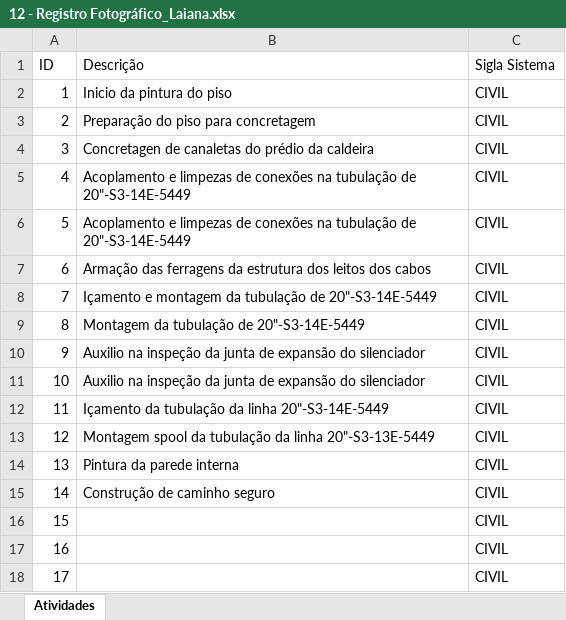
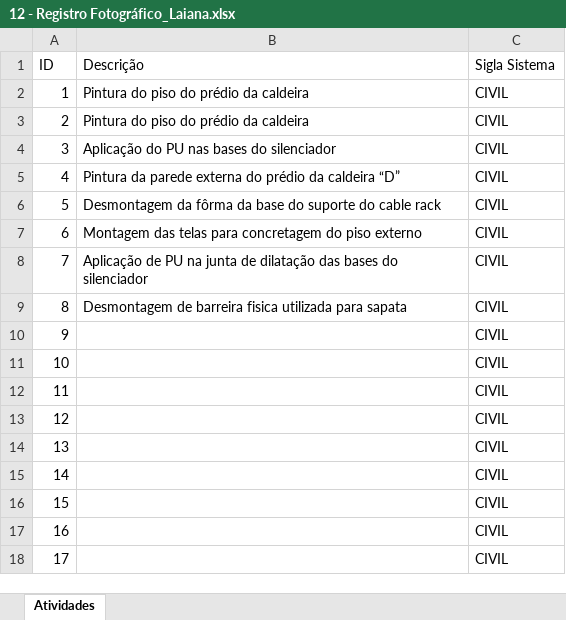
Before and after one commit to lucassnts963/images, an Excel workbook: 12 - Registro Fotográfico_Laiana.xlsx, sheet Atividades, drawn as a sheet; only a part is shown; values as stored, in another font and other column widths than the file's, no borders; table styles not drawn; the diff names each change by its address in the sheet, - before the commit and + after, or states it on an @@ line.

```diff
--- a/12 - Registro Fotográfico_Laiana.xlsx (sheet Atividades)
+++ b/12 - Registro Fotográfico_Laiana.xlsx (sheet Atividades)
-B2 (Descrição): Inicio da pintura do piso
+B2 (Descrição): Pintura do piso do prédio da caldeira
-B3 (Descrição): Preparação do piso para concretagem
+B3 (Descrição): Pintura do piso do prédio da caldeira
-B4 (Descrição): Concretagen de canaletas do prédio da caldeira
+B4 (Descrição): Aplicação do PU nas bases do silenciador
-B5 (Descrição): Acoplamento e limpezas de conexões na tubulação de 20"-S3-14E-5449
+B5 (Descrição): Pintura da parede externa do prédio da caldeira “D”
-B6 (Descrição): Acoplamento e limpezas de conexões na tubulação de 20"-S3-14E-5449
+B6 (Descrição): Desmontagem da fôrma da base do suporte do cable rack
-B7 (Descrição): Armação das ferragens da estrutura dos leitos dos cabos
+B7 (Descrição): Montagem das telas para concretagem do piso externo
-B8 (Descrição): Içamento e montagem da tubulação de 20"-S3-14E-5449
+B8 (Descrição): Aplicação de PU na junta de dilatação das bases do silenciador
-B9 (Descrição): Montagem da tubulação de 20"-S3-14E-5449
+B9 (Descrição): Desmontagem de barreira fisica utilizada para sapata
-B10:B11 (Descrição): Auxilio na inspeção da junta de expansão do silenciador
+B10:B11 (Descrição): (empty)
-B12 (Descrição): Içamento da tubulação da linha 20"-S3-14E-5449
+B12 (Descrição): (empty)
-B13 (Descrição): Montagem spool da tubulação da linha 20"-S3-13E-5449
+B13 (Descrição): (empty)
-B14 (Descrição): Pintura da parede interna
+B14 (Descrição): (empty)
-B15 (Descrição): Construção de caminho seguro
+B15 (Descrição): (empty)
```
Also changed, not shown: 50 other files.
